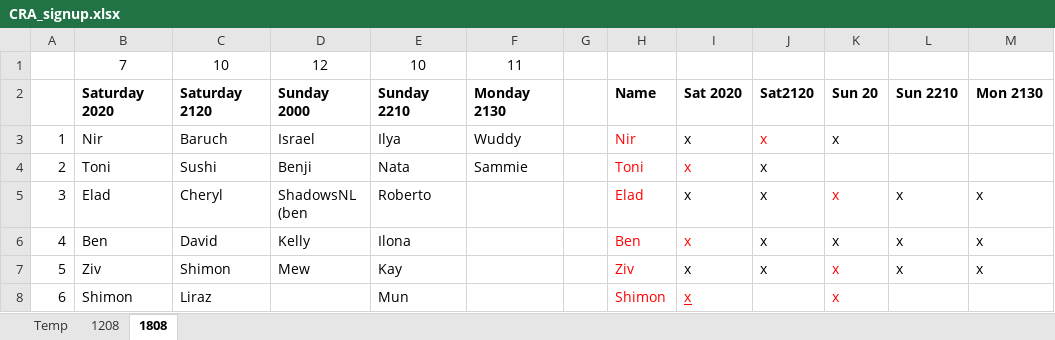
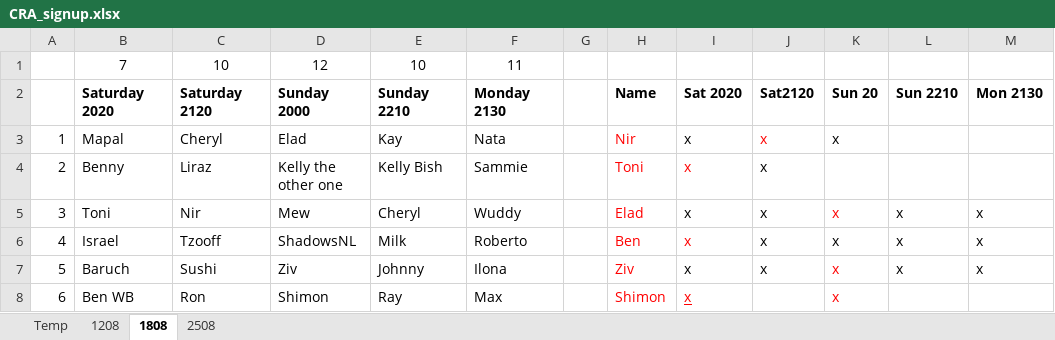
Before and after one commit to florvh/Python_Projects, an Excel workbook: CRABot/CRA_signup.xlsx, sheet 1808, drawn as a sheet; only a part is shown; values as stored, in another font and other column widths than the file's, no borders; the diff covers the shown part only; the diff names each change by its address in the sheet, - before the commit and + after, or states it on an @@ line.

```diff
--- a/CRABot/CRA_signup.xlsx (sheet 1808)
+++ b/CRABot/CRA_signup.xlsx (sheet 1808)
+sheet tab: 2508
-B3: Nir
+B3: Mapal
-C3: Baruch
+C3: Cheryl
-D3: Israel
+D3: Elad
-E3: Ilya
+E3: Kay
-F3: Wuddy
+F3: Nata
-B4: Toni
+B4: Benny
-C4: Sushi
+C4: Liraz
-D4: Benji
+D4: Kelly the other one
-E4: Nata
+E4: Kelly Bish
-B5: Elad
+B5: Toni
-C5: Cheryl
+C5: Nir
-D5: ShadowsNL (ben
+D5: Mew
-E5: Roberto
+E5: Cheryl
-F5: (empty)
+F5: Wuddy
-B6: Ben
+B6: Israel
-C6: David
+C6: Tzooff
-D6: Kelly
+D6: ShadowsNL
-E6: Ilona
+E6: Milk
-F6: (empty)
+F6: Roberto
-B7: Ziv
+B7: Baruch
-C7: Shimon
+C7: Sushi
-D7: Mew
+D7: Ziv
-E7: Kay
+E7: Johnny
-F7: (empty)
+F7: Ilona
-B8: Shimon
+B8: Ben WB
-C8: Liraz
+C8: Ron
-D8: (empty)
+D8: Shimon
-E8: Mun
+E8: Ray
-F8: (empty)
+F8: Max
```
Also changed, not shown: 11 edited cells elsewhere in this sheet, 1 other file.
